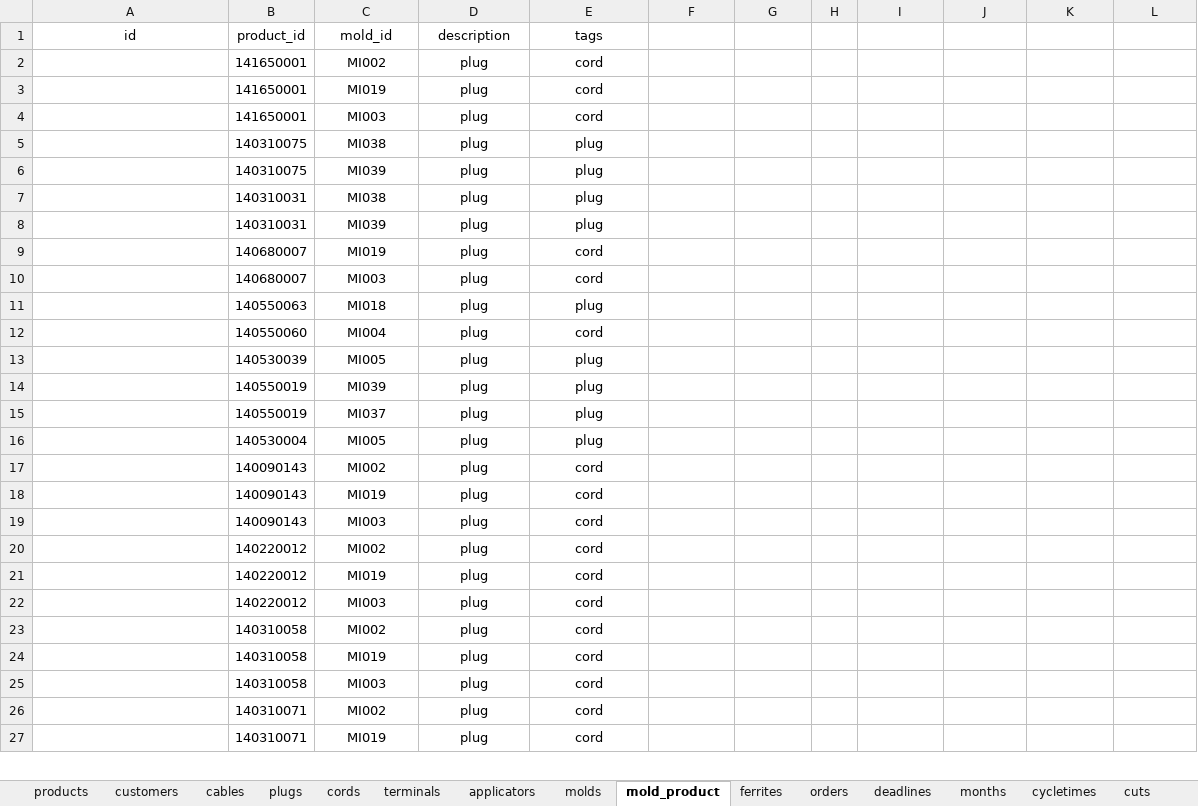
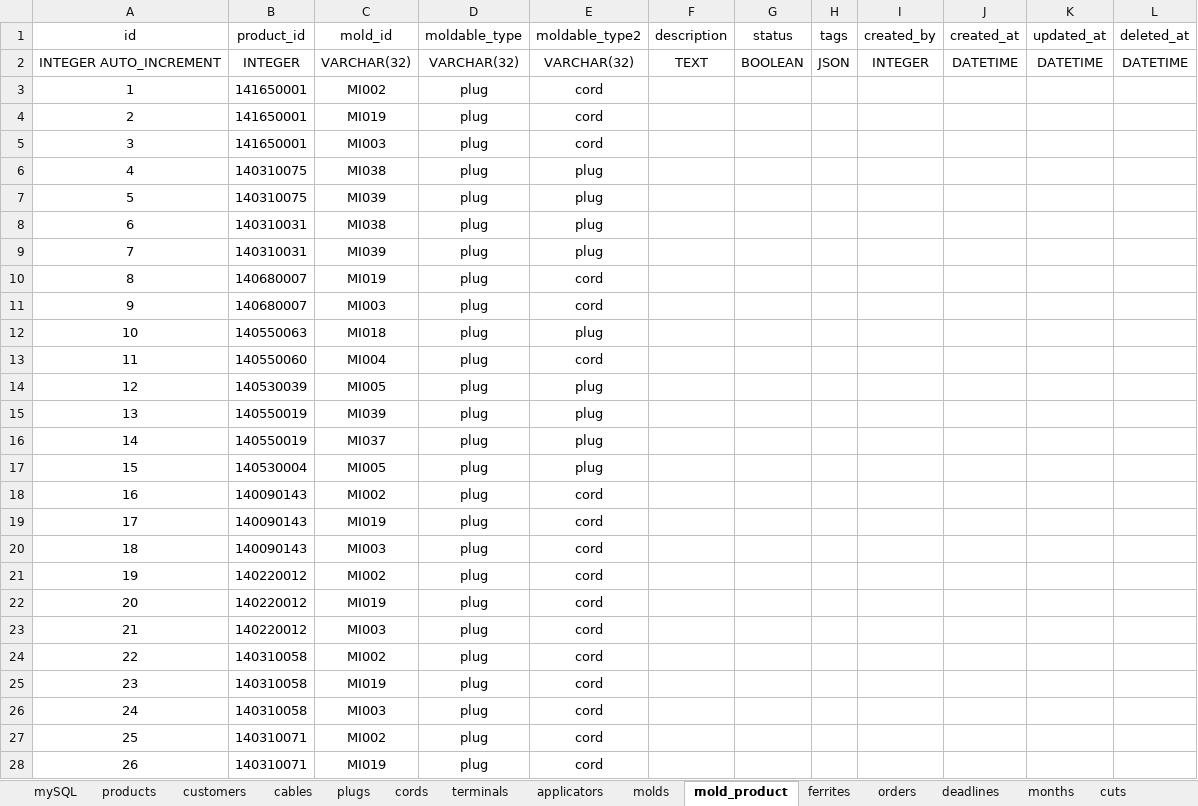
Before and after one commit to sadeghi313b/NES-mini, an Excel workbook: zz-database/Excells/NES.xlsm, sheet mold_product, drawn as a sheet; only a part is shown; values as stored, in another font and other column widths than the file's, no borders; table styles not drawn; removed rows and columns are numbered as before the commit, all else as after; the diff covers the shown part only; the diff names each change by its address in the sheet, - before the commit and + after, or states it on an @@ line.

```diff
--- a/zz-database/Excells/NES.xlsm (sheet mold_product)
+++ b/zz-database/Excells/NES.xlsm (sheet mold_product)
+sheet tab: mySQL
-row 1: id | product_id | mold_id | description | tags
+row 1: id | product_id | mold_id | moldable_type | moldable_type2 | description | status | tags | created_by | created_at | updated_at | deleted_at
+row 2: INTEGER AUTO_INCREMENT | INTEGER | VARCHAR(32) | VARCHAR(32) | VARCHAR(32) | TEXT | BOOLEAN | JSON | INTEGER | DATETIME | DATETIME | DATETIME
-A3: (empty)
+A3: 1
-A4: (empty)
+A4: 2
-A5: (empty)
+A5: 3
-A6: (empty)
+A6: 4
-A7: (empty)
+A7: 5
-A8: (empty)
+A8: 6
-A9: (empty)
+A9: 7
-A10: (empty)
+A10: 8
-A11: (empty)
+A11: 9
-A12: (empty)
+A12: 10
-A13: (empty)
+A13: 11
-A14: (empty)
+A14: 12
-A15: (empty)
+A15: 13
-A16: (empty)
+A16: 14
-A17: (empty)
+A17: 15
-A18: (empty)
+A18: 16
-A19: (empty)
+A19: 17
-A20: (empty)
+A20: 18
-A21: (empty)
+A21: 19
-A22: (empty)
+A22: 20
-A23: (empty)
+A23: 21
-A24: (empty)
+A24: 22
-A25: (empty)
+A25: 23
-A26: (empty)
+A26: 24
-A27: (empty)
+A27: 25
-A28: (empty)
+A28: 26
```
Also changed, not shown: other rows of this sheet, sheet terminals, sheet cuts, sheet productions, sheet orders, sheet deadlines, sheet plugs, 13 more sheets, other sheet tabs, formulas that keep their value, zz-database/Excells/NES%.xlsm, 32 other files.
